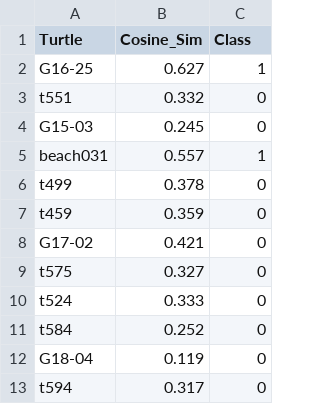
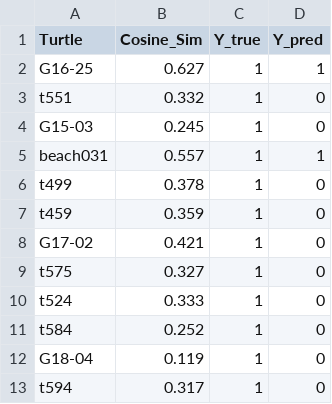
Before and after one commit to sb-24321/mth6101_group_project, a CSV file: outputs/1_binary_classifier_outputs/left_left_thresh_0.5.csv, drawn as a sheet; only a part is shown; addresses are those after the commit; the diff names each change by its address in the sheet, - before the commit and + after, or states it on an @@ line.

Commit message:
Added Y true and Y pred to the csv table

```diff
--- a/outputs/1_binary_classifier_outputs/left_left_thresh_0.5.csv
+++ b/outputs/1_binary_classifier_outputs/left_left_thresh_0.5.csv
+column C (Y_true), rows 2-13: all 1
-D1: Class
+D1: Y_pred
```
Also changed, not shown: 1 other file.
